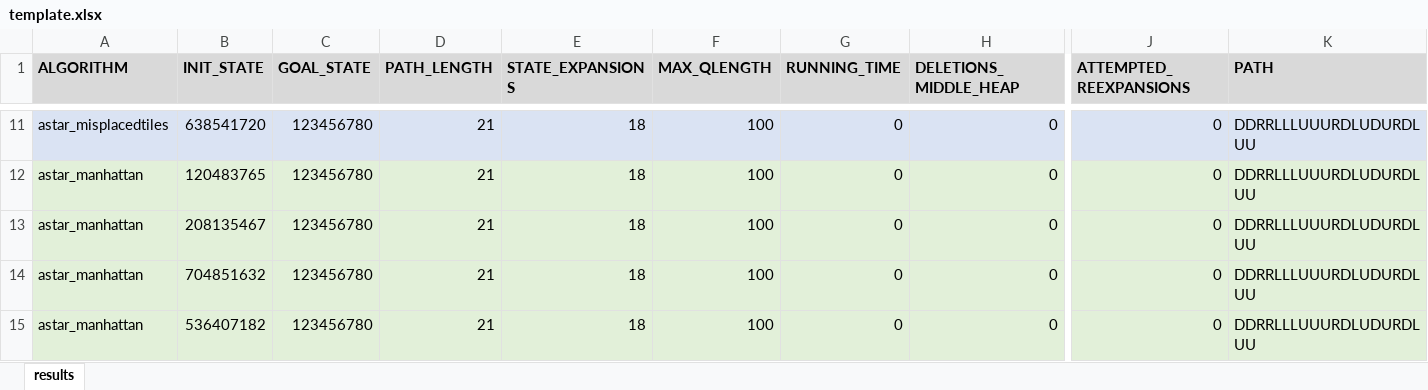
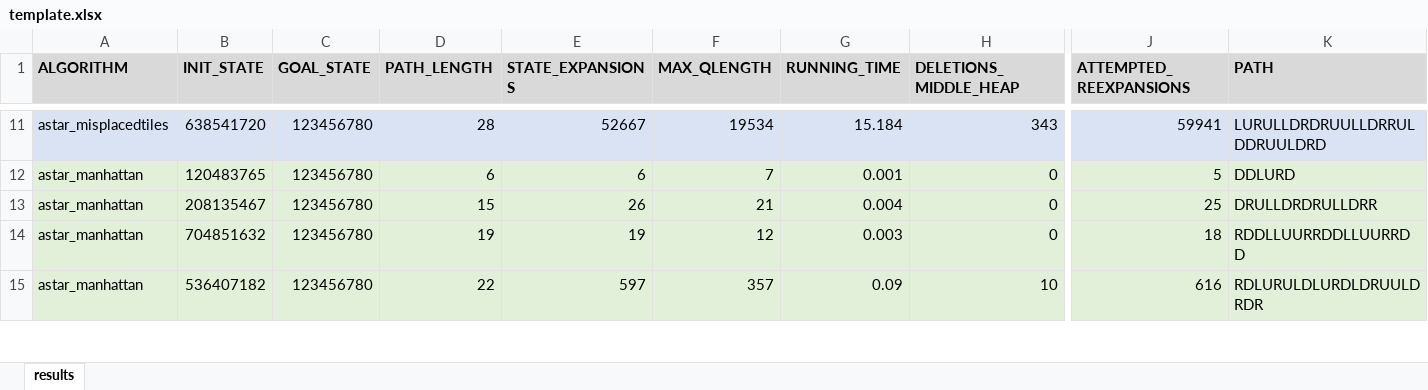
Before and after one commit to EnsignPicard/159302-assignment-1, an Excel workbook: template.xlsx, sheet results, drawn as a sheet; only a part is shown, gaps mark what is left out; values as stored, in another font and other column widths than the file's, no borders; the diff covers the shown part only; the diff names each change by its address in the sheet, - before the commit and + after, or states it on an @@ line.

```diff
--- a/template.xlsx (sheet results)
+++ b/template.xlsx (sheet results)
-D11 (PATH_LENGTH): 21
+D11 (PATH_LENGTH): 28
-E11 (STATE_EXPANSIONS): 18
+E11 (STATE_EXPANSIONS): 52667
-F11 (MAX_QLENGTH): 100
+F11 (MAX_QLENGTH): 19534
-G11 (RUNNING_TIME): 0
+G11 (RUNNING_TIME): 15.184
-H11 (DELETIONS_MIDDLE_HEAP): 0
+H11 (DELETIONS_MIDDLE_HEAP): 343
-J11 (ATTEMPTED_REEXPANSIONS): 0
+J11 (ATTEMPTED_REEXPANSIONS): 59941
-K11 (PATH): DDRRLLLUUURDLUDURDLUU
+K11 (PATH): LURULLDRDRUULLDRRULDDRUULDRD
-D12 (PATH_LENGTH): 21
+D12 (PATH_LENGTH): 6
-E12 (STATE_EXPANSIONS): 18
+E12 (STATE_EXPANSIONS): 6
-F12 (MAX_QLENGTH): 100
+F12 (MAX_QLENGTH): 7
-G12 (RUNNING_TIME): 0
+G12 (RUNNING_TIME): 0.001
-J12 (ATTEMPTED_REEXPANSIONS): 0
+J12 (ATTEMPTED_REEXPANSIONS): 5
-K12 (PATH): DDRRLLLUUURDLUDURDLUU
+K12 (PATH): DDLURD
-D13 (PATH_LENGTH): 21
+D13 (PATH_LENGTH): 15
-E13 (STATE_EXPANSIONS): 18
+E13 (STATE_EXPANSIONS): 26
-F13 (MAX_QLENGTH): 100
+F13 (MAX_QLENGTH): 21
-G13 (RUNNING_TIME): 0
+G13 (RUNNING_TIME): 0.004
-J13 (ATTEMPTED_REEXPANSIONS): 0
+J13 (ATTEMPTED_REEXPANSIONS): 25
-K13 (PATH): DDRRLLLUUURDLUDURDLUU
+K13 (PATH): DRULLDRDRULLDRR
-D14 (PATH_LENGTH): 21
+D14 (PATH_LENGTH): 19
-E14 (STATE_EXPANSIONS): 18
+E14 (STATE_EXPANSIONS): 19
-F14 (MAX_QLENGTH): 100
+F14 (MAX_QLENGTH): 12
-G14 (RUNNING_TIME): 0
+G14 (RUNNING_TIME): 0.003
-J14 (ATTEMPTED_REEXPANSIONS): 0
+J14 (ATTEMPTED_REEXPANSIONS): 18
-K14 (PATH): DDRRLLLUUURDLUDURDLUU
+K14 (PATH): RDDLLUURRDDLLUURRDD
-D15 (PATH_LENGTH): 21
+D15 (PATH_LENGTH): 22
-E15 (STATE_EXPANSIONS): 18
+E15 (STATE_EXPANSIONS): 597
-F15 (MAX_QLENGTH): 100
+F15 (MAX_QLENGTH): 357
-G15 (RUNNING_TIME): 0
+G15 (RUNNING_TIME): 0.09
-H15 (DELETIONS_MIDDLE_HEAP): 0
+H15 (DELETIONS_MIDDLE_HEAP): 10
-J15 (ATTEMPTED_REEXPANSIONS): 0
+J15 (ATTEMPTED_REEXPANSIONS): 616
-K15 (PATH): DDRRLLLUUURDLUDURDLUU
+K15 (PATH): RDLURULDLURDLDRUULDRDR
```
Also changed, not shown: 64 edited cells elsewhere in this sheet, 7 other files.
